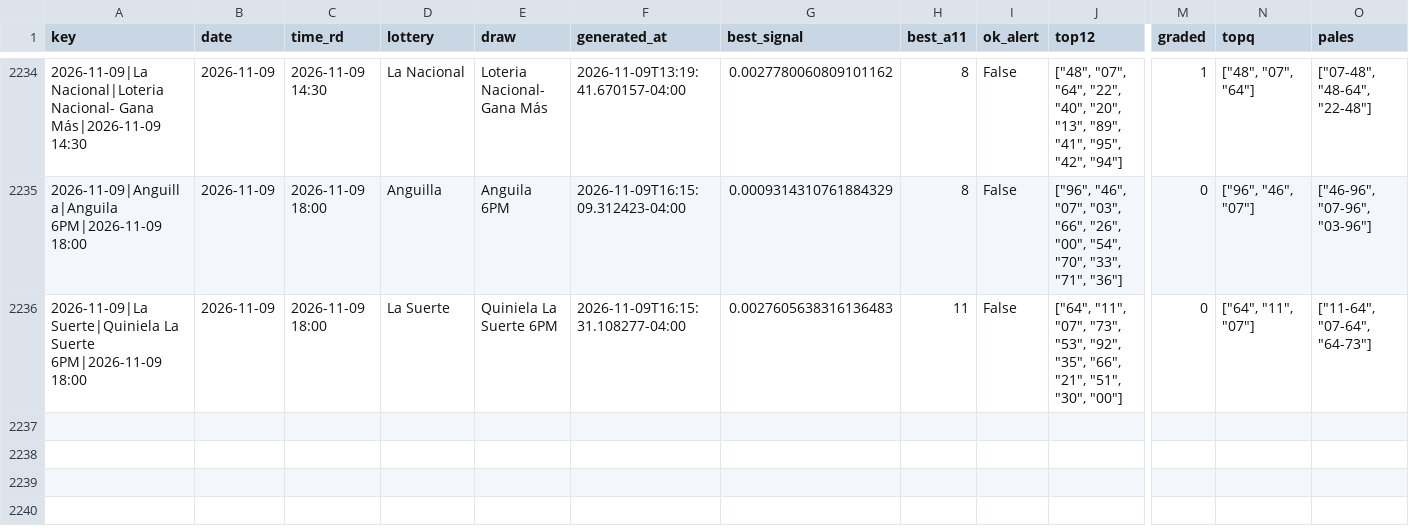
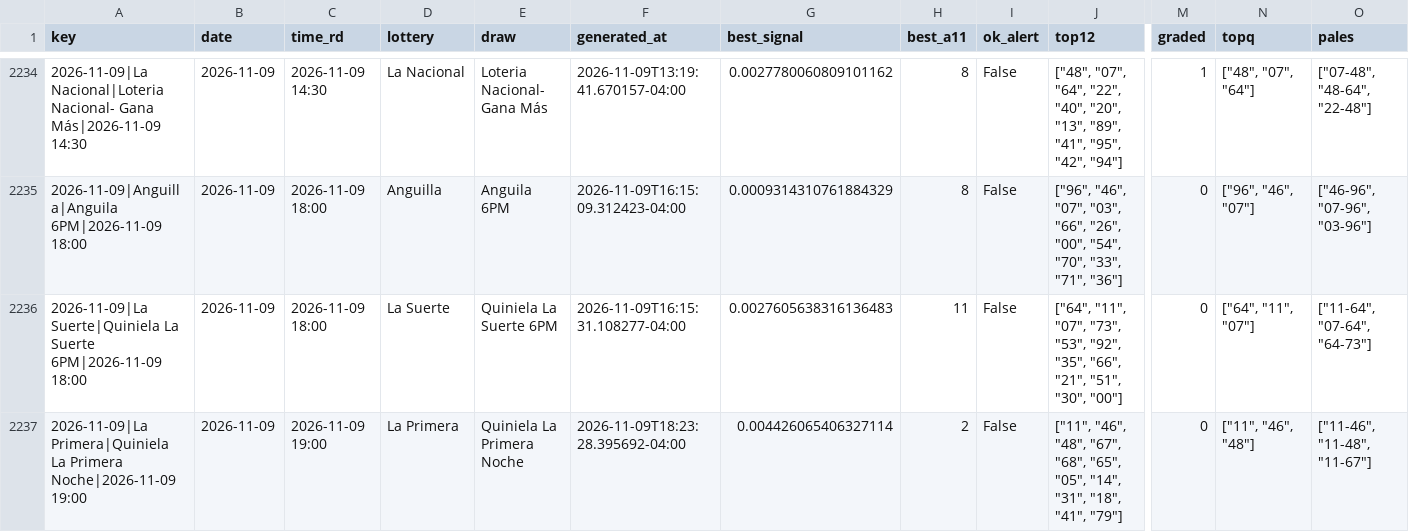
Before and after one commit to carbosota1/UPDATELOTMIX, a CSV file: data/picks_log.csv, drawn as a sheet; only a part is shown, gaps mark what is left out; rows hold the shown columns only; the diff names each change by its address in the sheet, - before the commit and + after, or states it on an @@ line.

```diff
--- a/data/picks_log.csv
+++ b/data/picks_log.csv
+row 2237: 2026-11-09|La Primera|Quiniela La Primera Noche|2026-11-09 19:00 | 2026-11-09 | 2026-11-09 19:00 | La Primera | Quiniela La Primera Noche | 2026-11-09T18:23:28.395692-04:00 | 0.004426065406327114 | 2 | False | ["11", "46", "48", "67", "68", "65", "05", "14", "31", "18", "41", "79"] | 0 | ["11", "46", "48"] | ["11-46", "11-48", "11-67"]
```
Also changed, not shown: 1 other file.
